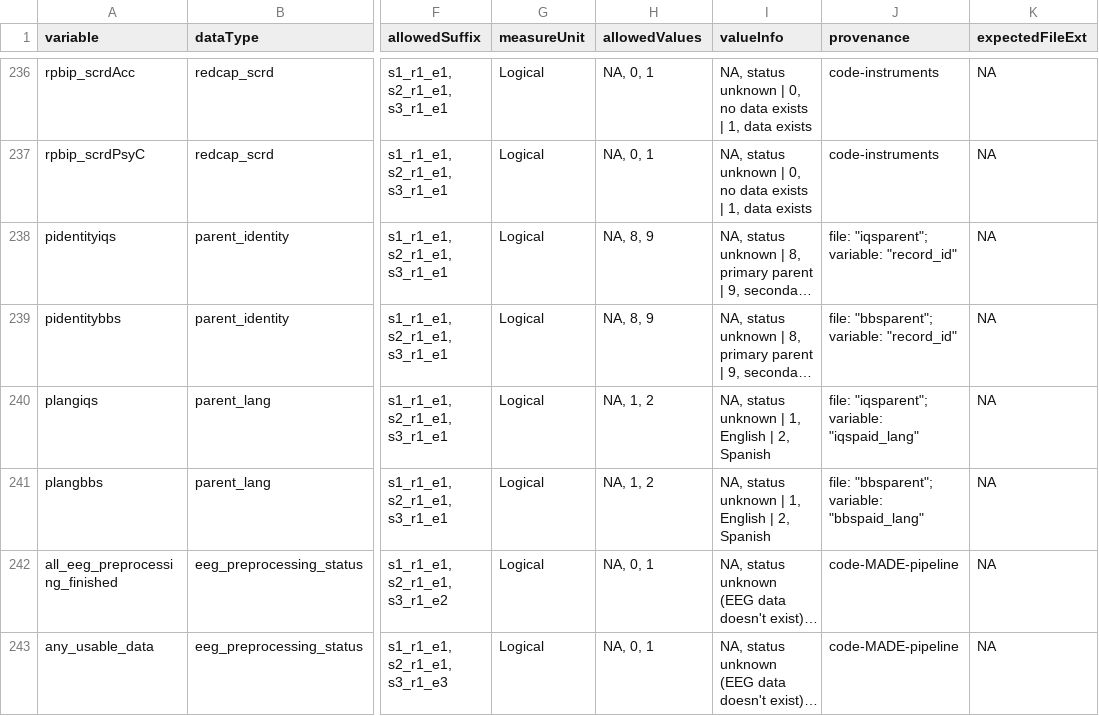
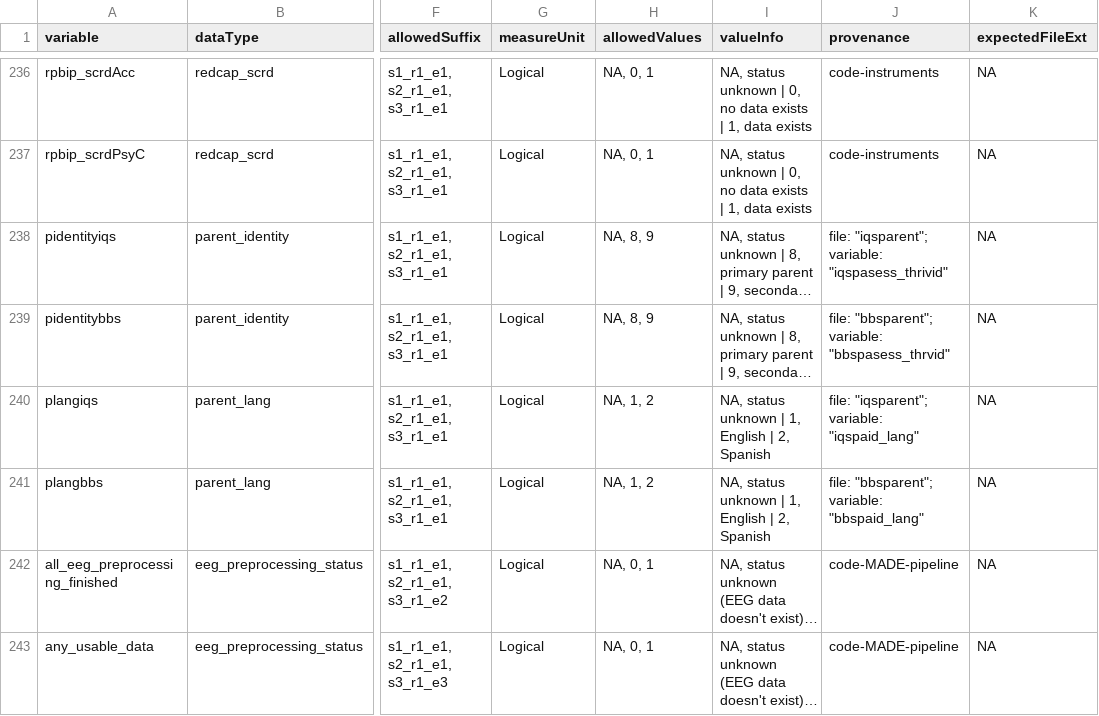
Before and after one commit to NDCLab/thrive-dataset, a CSV file: data-monitoring/data-dictionary/central-tracker_datadict.csv, drawn as a sheet; only a part is shown, gaps mark what is left out; long unchanged cells end in …; the diff names each change by its address in the sheet, - before the commit and + after, or states it on an @@ line.

Commit message:
updated pidentity variables in data dict

```diff
--- a/data-monitoring/data-dictionary/central-tracker_datadict.csv
+++ b/data-monitoring/data-dictionary/central-tracker_datadict.csv
-J238 (provenance): file: "iqsparent"; variable: "record_id"
+J238 (provenance): file: "iqsparent"; variable: "iqspasess_thrivid"
-J239 (provenance): file: "bbsparent"; variable: "record_id"
+J239 (provenance): file: "bbsparent"; variable: "bbspasess_thrvid"
```
